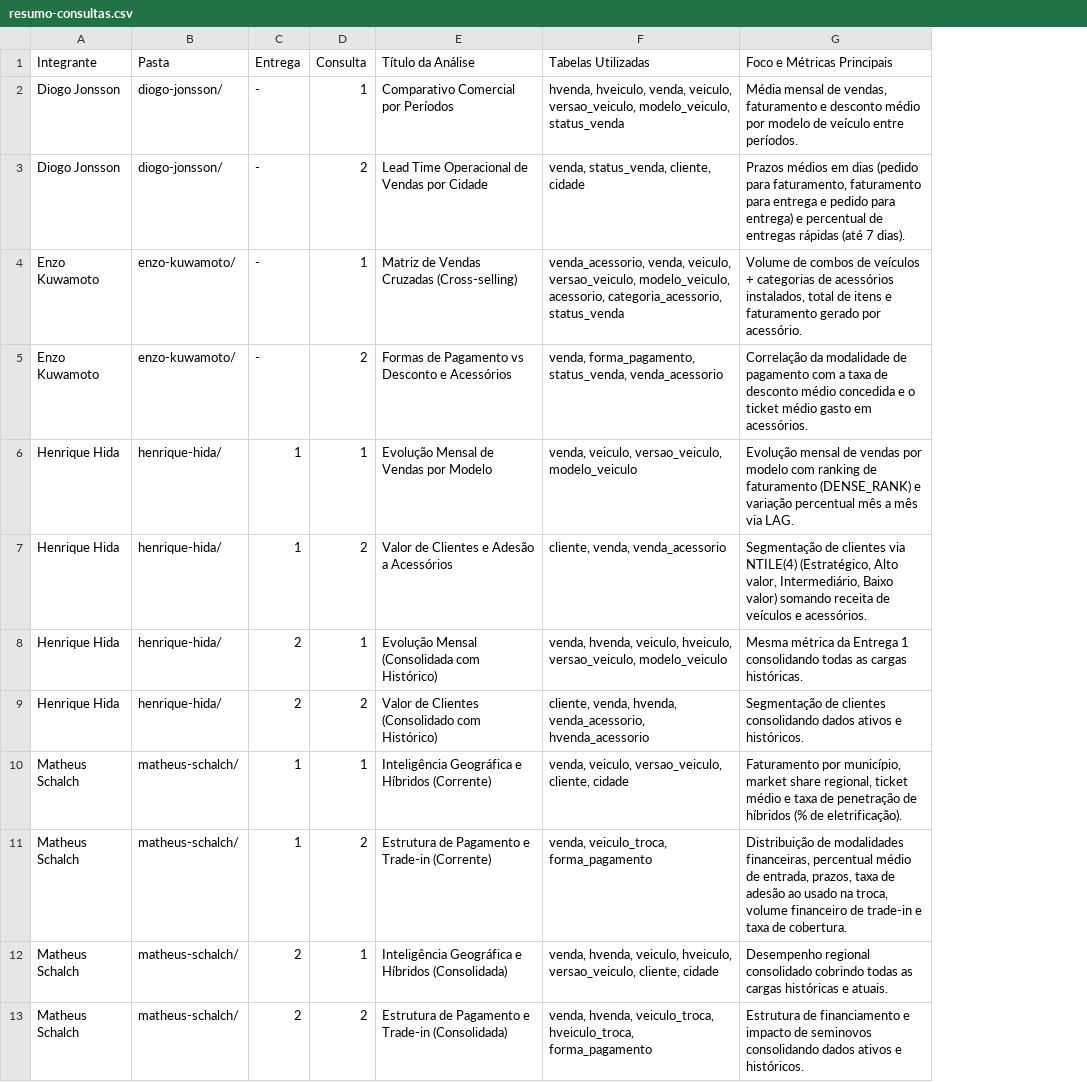
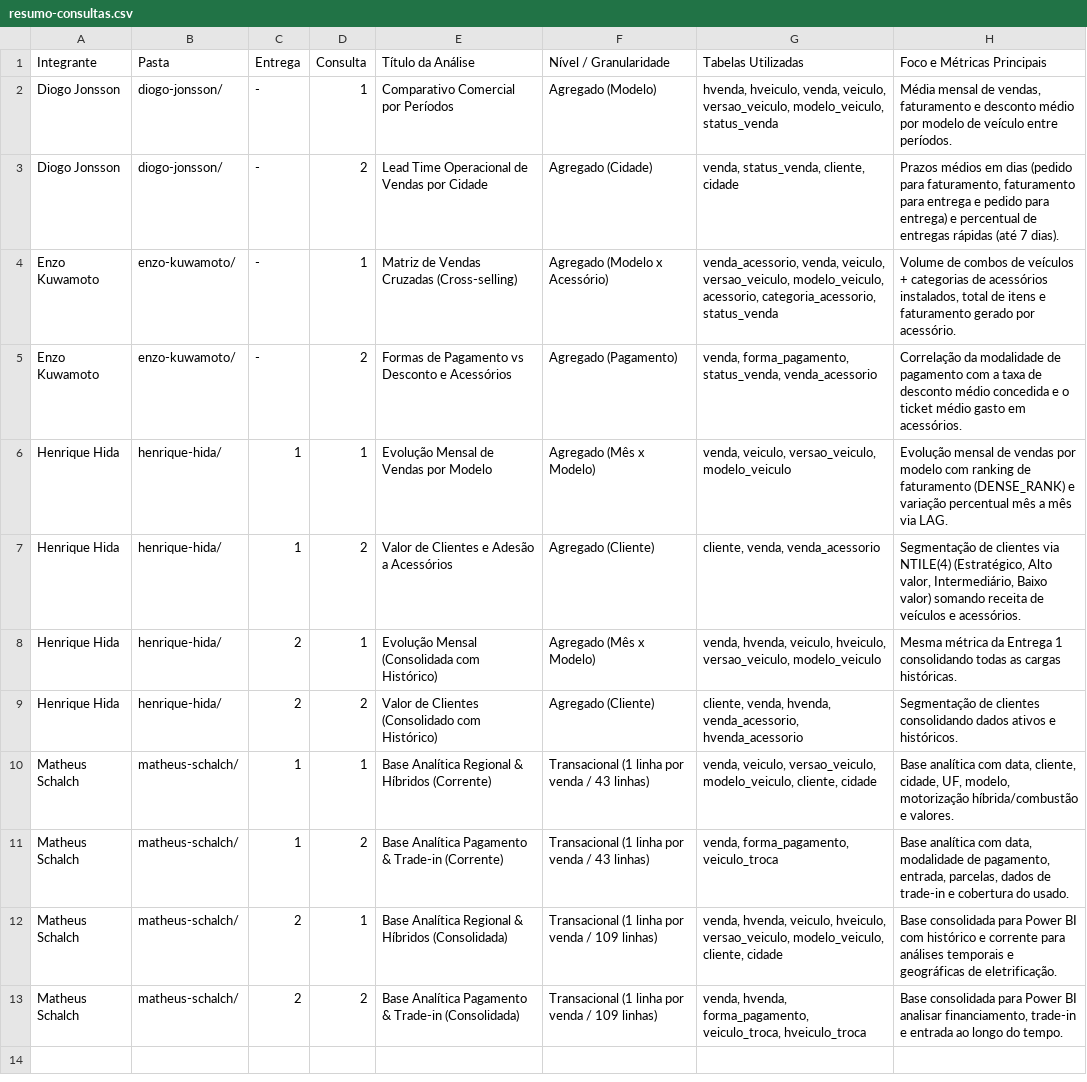
Before and after one commit to henrique-hida/database-lab-assignment, a CSV file: sql/consultas/resumo-consultas.csv, drawn as a sheet; addresses are those after the commit; the diff names each change by its address in the sheet, - before the commit and + after, or states it on an @@ line.

Commit message:
fix: ajuste consulta matheus

```diff
--- a/sql/consultas/resumo-consultas.csv
+++ b/sql/consultas/resumo-consultas.csv
+column F (Nível / Granularidade), rows 2-13: Agregado (Modelo) | Agregado (Cidade) | Agregado (Modelo x Acessório) | Agregado (Pagamento) | Agregado (Mês x Modelo) | Agregado (Cliente) | Agregado (Mês x Modelo) | Agregado (Cliente) | Transacional (1 linha por venda / 43 linhas) | Transacional (1 linha por venda / 43 linhas) | Transacional (1 linha por venda / 109 linhas) | Transacional (1 linha por venda / 109 linhas)
-E10 (Título da Análise): Inteligência Geográfica e Híbridos (Corrente)
+E10 (Título da Análise): Base Analítica Regional & Híbridos (Corrente)
-G10 (Tabelas Utilizadas): …veiculo, versao_veiculo, cliente, cidade
+G10 (Tabelas Utilizadas): …veiculo, versao_veiculo, modelo_veiculo, cliente, cidade
-H10 (Foco e Métricas Principais): Faturamento por município, market share regional, ticket médio e taxa de penetração de híbridos (% de eletrificação).
+H10 (Foco e Métricas Principais): Base analítica com data, cliente, cidade, UF, modelo, motorização híbrida/combustão e valores.
-E11 (Título da Análise): Estrutura de Pagamento e Trade-in (Corrente)
+E11 (Título da Análise): Base Analítica Pagamento & Trade-in (Corrente)
-G11 (Tabelas Utilizadas): venda, veiculo_troca, forma_pagamento
+G11 (Tabelas Utilizadas): venda, forma_pagamento, veiculo_troca
-H11 (Foco e Métricas Principais): Distribuição de modalidades financeiras, percentual médio de entrada, prazos, taxa de adesão ao usado na troca, volume financeiro de trade-in e taxa de cobertura.
+H11 (Foco e Métricas Principais): Base analítica com data, modalidade de pagamento, entrada, parcelas, dados de trade-in e cobertura do usado.
-E12 (Título da Análise): Inteligência Geográfica e Híbridos (Consolidada)
+E12 (Título da Análise): Base Analítica Regional & Híbridos (Consolidada)
-G12 (Tabelas Utilizadas): …hveiculo, versao_veiculo, cliente, cidade
+G12 (Tabelas Utilizadas): …hveiculo, versao_veiculo, modelo_veiculo, cliente, cidade
-H12 (Foco e Métricas Principais): Desempenho regional consolidado cobrindo todas as cargas históricas e atuais.
+H12 (Foco e Métricas Principais): Base consolidada para Power BI com histórico e corrente para análises temporais e geográficas de eletrificação.
-E13 (Título da Análise): Estrutura de Pagamento e Trade-in (Consolidada)
+E13 (Título da Análise): Base Analítica Pagamento & Trade-in (Consolidada)
-G13 (Tabelas Utilizadas): venda, hvenda, veiculo_troca, hveiculo_troca, forma_pagamento
+G13 (Tabelas Utilizadas): venda, hvenda, forma_pagamento, veiculo_troca, hveiculo_troca
-H13 (Foco e Métricas Principais): Estrutura de financiamento e impacto de seminovos consolidando dados ativos e históricos.
+H13 (Foco e Métricas Principais): Base consolidada para Power BI analisar financiamento, trade-in e entrada ao longo do tempo.
```
Also changed, not shown: 5 other files.
